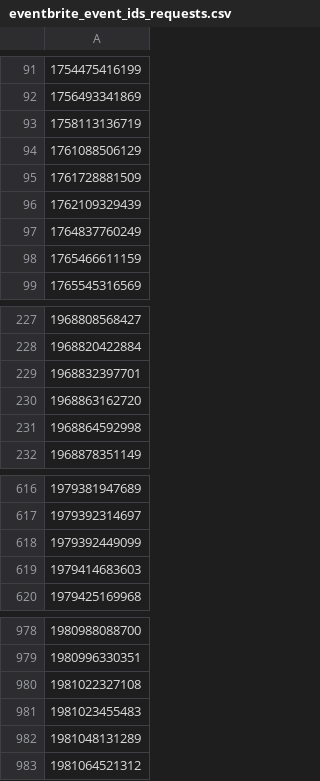
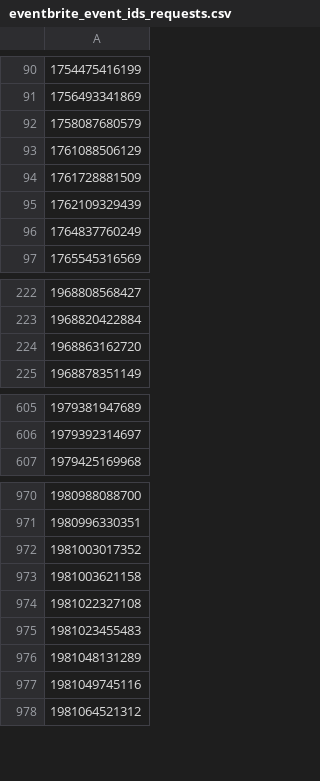
Before and after one commit to Negi97Mohit/events, a CSV file: eventbrite_event_ids_requests.csv, drawn as a sheet; only a part is shown, gaps mark what is left out; removed rows and columns are numbered as before the commit, all else as after; the diff covers the shown part only; the diff names each change by its address in the sheet, - before the commit and + after, or states it on an @@ line.

```diff
--- a/eventbrite_event_ids_requests.csv
+++ b/eventbrite_event_ids_requests.csv
-A92: 1758113136719
+A92: 1758087680579
-row 98: 1765466611159
-row 229: 1968832397701
-row 231: 1968864592998
-row 618: 1979392449099
-row 619: 1979414683603
+row 972: 1981003017352
+row 973: 1981003621158
+row 977: 1981049745116
```
Also changed, not shown: 27 added rows, 25 removed rows and 2 edited cells elsewhere in this file.
